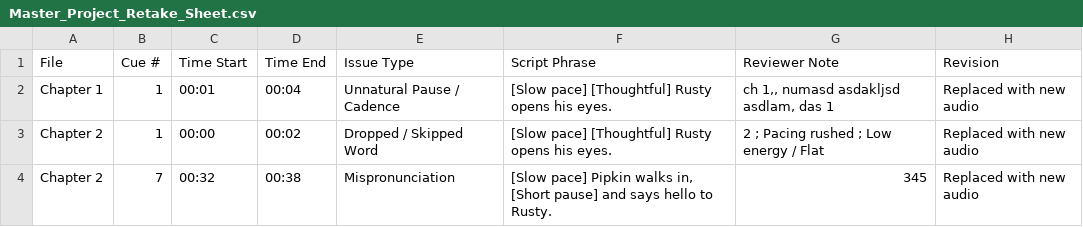
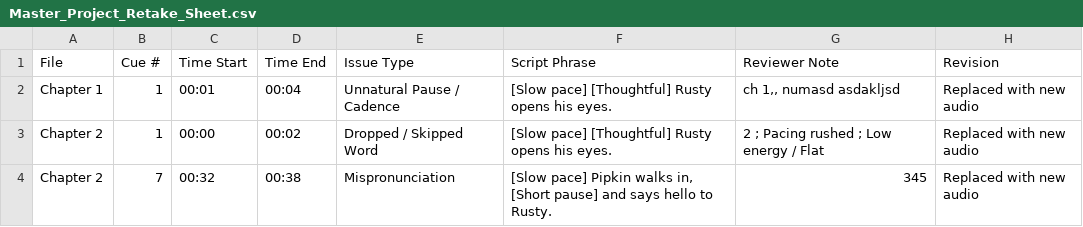
Before and after one commit to pebbleandcoal/client, a CSV file: Master_Project_Retake_Sheet.csv, drawn as a sheet.

Commit message:
Auto-update retake sheet for Master_Project_Retake_Sheet.csv [QC Studio]

```diff
--- a/Master_Project_Retake_Sheet.csv
+++ b/Master_Project_Retake_Sheet.csv
@@ -1,3 +1,3 @@
 File,Cue #,Time Start,Time End,Issue Type,Script Phrase,Reviewer Note,Revision
-"Chapter 1",1,"00:01","00:04","Unnatural Pause / Cadence","[Slow pace] [Thoughtful] Rusty opens his eyes.","ch 1,, numasd asdakljsd asdlam, das 1","Replaced with new audio"
+"Chapter 1",1,"00:01","00:04","Unnatural Pause / Cadence","[Slow pace] [Thoughtful] Rusty opens his eyes.","ch 1,, numasd asdakljsd ","Replaced with new audio"
 "Chapter 2",1,"00:00","00:02","Dropped / Skipped Word","[Slow pace] [Thoughtful] Rusty opens his eyes.","2  ; Pacing rushed ; Low energy / Flat","Replaced with new audio"
```
